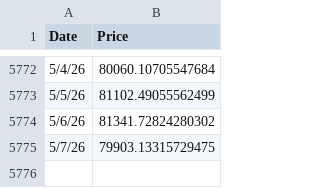
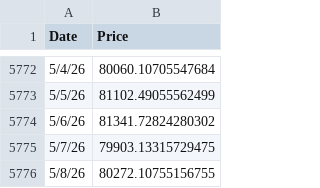
Before and after one commit to bg002h/quantoshi, a CSV file: BitcoinPricesDaily.csv, drawn as a sheet; only a part is shown, gaps mark what is left out.

Commit message:
Daily price update 2026-05-16

```diff
--- a/BitcoinPricesDaily.csv
+++ b/BitcoinPricesDaily.csv
@@ -5775 +5775,2 @@ Date,Price
 5/7/26,79903.13315729475
+5/8/26,80272.10755156755
```
Also changed, not shown: BitcoinBlocksDaily.csv, 1 other file.
